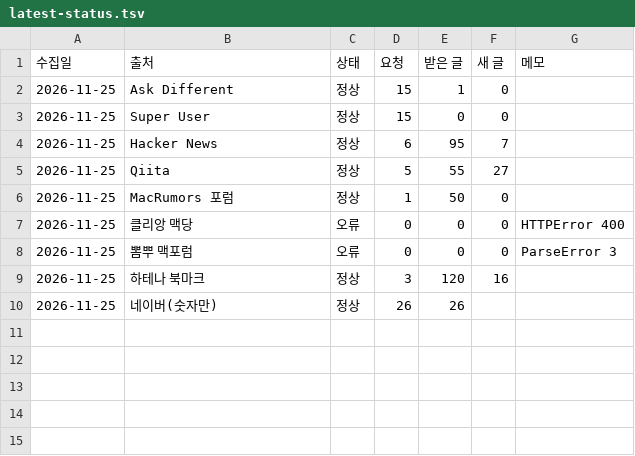
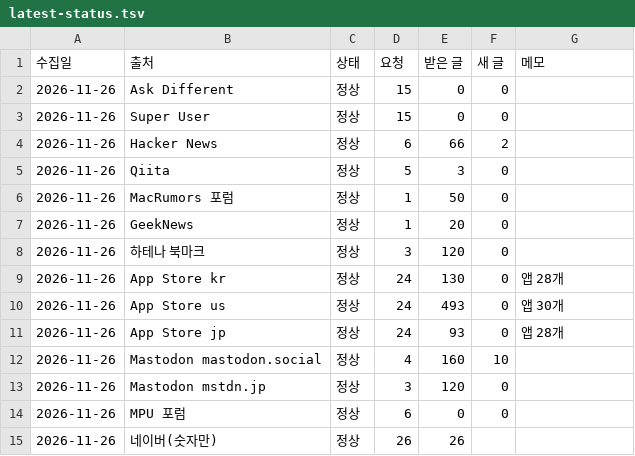
Before and after one commit to realleejeonghoon/dropfit-download, a TSV file: data/voice/latest-status.tsv, drawn as a sheet.

```diff
--- a/data/voice/latest-status.tsv
+++ b/data/voice/latest-status.tsv
@@ -1,10 +1,15 @@
 수집일	출처	상태	요청	받은 글	새 글	메모
-2026-11-25	Ask Different	정상	15	1	0	
-2026-11-25	Super User	정상	15	0	0	
-2026-11-25	Hacker News	정상	6	95	7	
-2026-11-25	Qiita	정상	5	55	27	
-2026-11-25	MacRumors 포럼	정상	1	50	0	
-2026-11-25	클리앙 맥당	오류	0	0	0	HTTPError 400
-2026-11-25	뽐뿌 맥포럼	오류	0	0	0	ParseError 3
-2026-11-25	하테나 북마크	정상	3	120	16	
-2026-11-25	네이버(숫자만)	정상	26	26		
+2026-11-26	Ask Different	정상	15	0	0	
+2026-11-26	Super User	정상	15	0	0	
+2026-11-26	Hacker News	정상	6	66	2	
+2026-11-26	Qiita	정상	5	3	0	
+2026-11-26	MacRumors 포럼	정상	1	50	0	
+2026-11-26	GeekNews	정상	1	20	0	
+2026-11-26	하테나 북마크	정상	3	120	0	
+2026-11-26	App Store kr	정상	24	130	0	앱 28개
+2026-11-26	App Store us	정상	24	493	0	앱 30개
+2026-11-26	App Store jp	정상	24	93	0	앱 28개
+2026-11-26	Mastodon mastodon.social	정상	4	160	10	
+2026-11-26	Mastodon mstdn.jp	정상	3	120	0	
+2026-11-26	MPU 포럼	정상	6	0	0	
+2026-11-26	네이버(숫자만)	정상	26	26		
```
Also changed, not shown: data/voice/latest-counts.tsv, data/voice/latest-naver.tsv, 6 other files.
